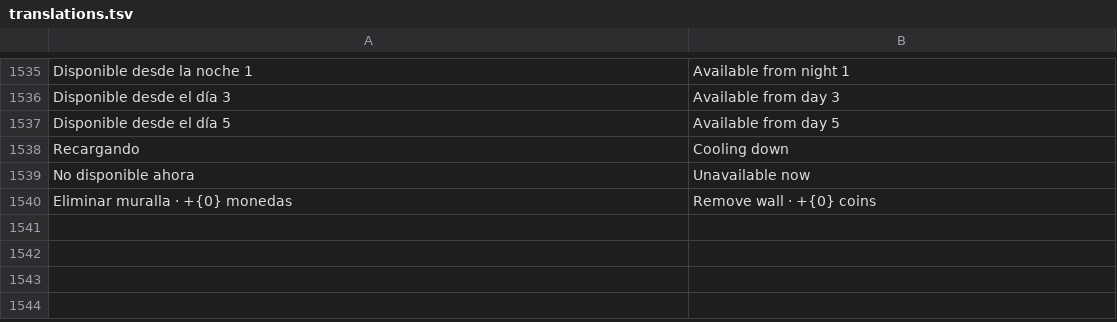
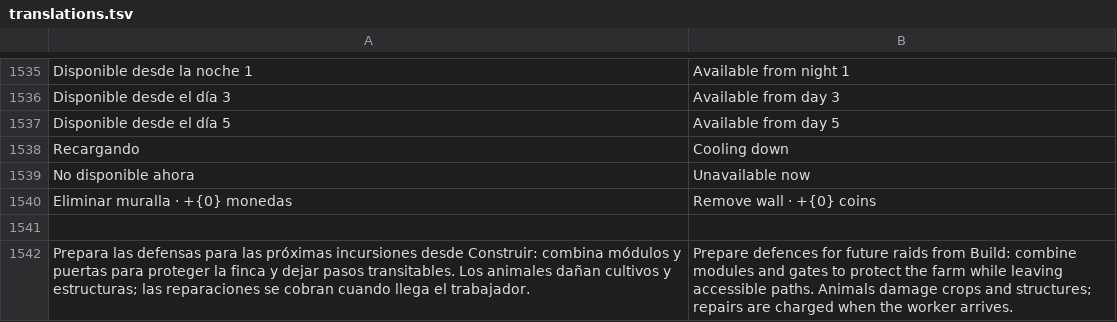
Before and after one commit to dossijeo/wild-guardians-africa, a TSV file: public/i18n/translations.tsv, drawn as a sheet; only a part is shown, gaps mark what is left out.

Commit message:
fix: keep defense guidance accurate after first raid

```diff
--- a/public/i18n/translations.tsv
+++ b/public/i18n/translations.tsv
@@ -1540 +1540,3 @@ No disponible ahora	Unavailable now
 Eliminar muralla · +{0} monedas	Remove wall · +{0} coins
+
+Prepara las defensas para las próximas incursiones desde Construir: combina módulos y puertas para proteger la finca y dejar pasos transitables. Los animales dañan cultivos y estructuras; las reparaciones se cobran cuando llega el trabajador.	Prepare defences for future raids from Build: combine modules and gates to protect the farm while leaving accessible paths. Animals damage crops and structures; repairs are charged when the worker arrives.
```
Also changed, not shown: 5 other files.
